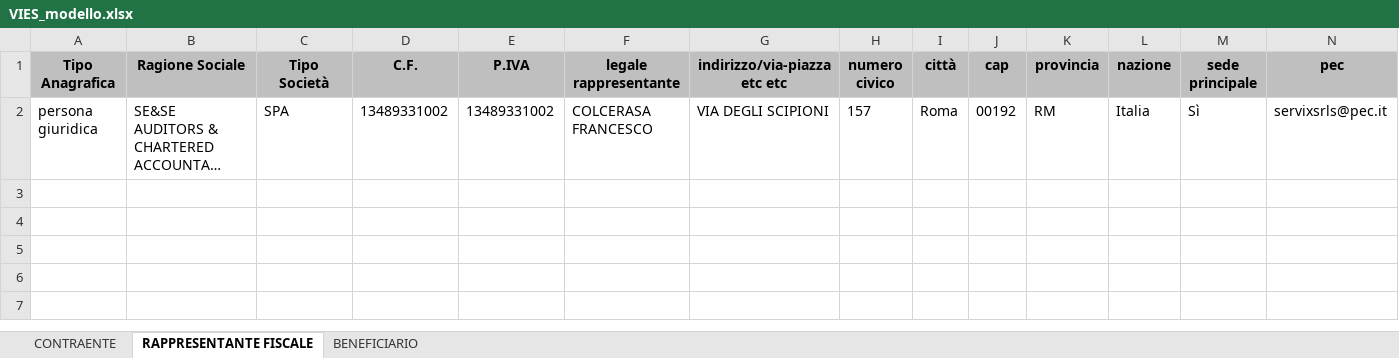
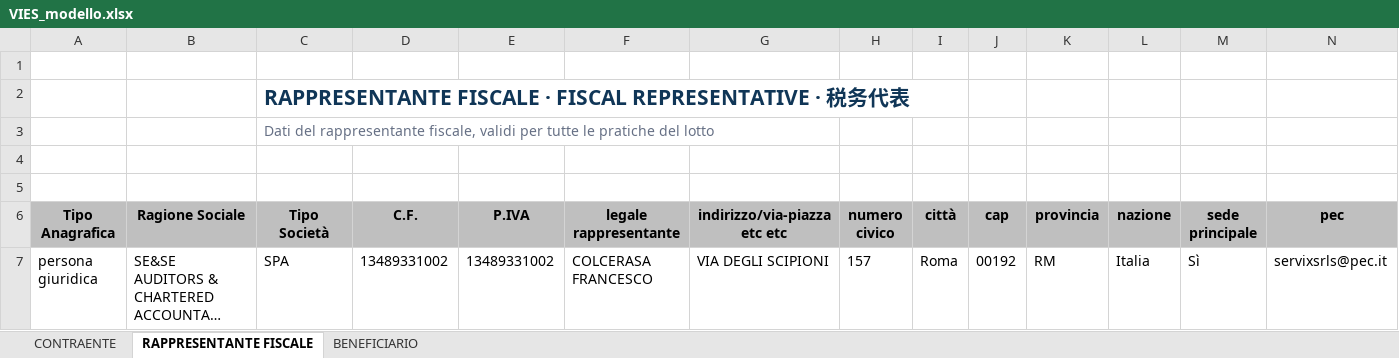
Before and after one commit to antoncarlo/policy-portal-pro, an Excel workbook: public/vies/VIES_modello.xlsx, sheet RAPPRESENTANTE FISCALE, drawn as a sheet; long unchanged cells end in …; values as stored, in another font and other column widths than the file's, no borders; charts and pictures not drawn; the diff names each change by its address in the sheet, - before the commit and + after, or states it on an @@ line.

```diff
--- a/public/vies/VIES_modello.xlsx (sheet RAPPRESENTANTE FISCALE)
+++ b/public/vies/VIES_modello.xlsx (sheet RAPPRESENTANTE FISCALE)
+row 1: (empty)
+row 2:  |  | RAPPRESENTANTE FISCALE · FISCAL REPRESENTATIVE · 税务代表
+row 3:  |  | Dati del rappresentante fiscale, validi per tutte le pratiche del lotto
+row 4: (empty)
+row 5: (empty)
```
Also changed, not shown: sheet BENEFICIARIO, sheet CONTRAENTE, charts or pictures.
